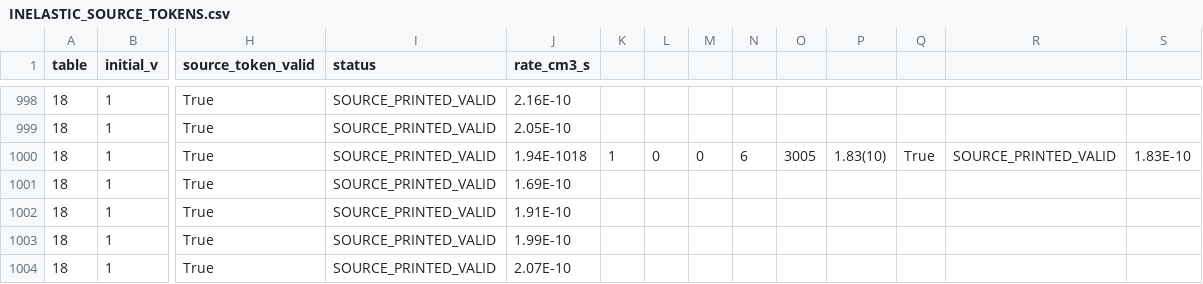
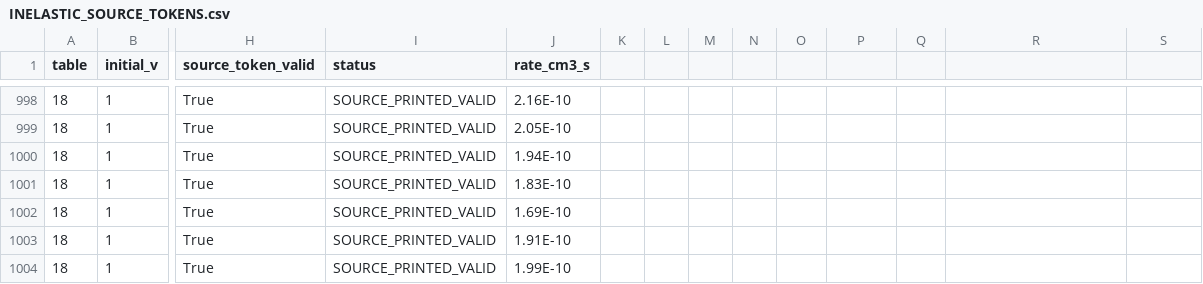
Before and after one commit to cosmosapjw-quantum/WU088_HH, a CSV file: research/wu_hd_inelastic_three_hazard_r28_20261030/results/INELASTIC_SOURCE_TOKENS.csv, drawn as a sheet; only a part is shown, gaps mark what is left out; the shorter side is filled out with more unchanged rows; rows hold the shown columns only; the diff names each change by its address in the sheet, - before the commit and + after, or states it on an @@ line.

Commit message:
WU R28 source text repair: preserve row-1000/1001 boundary in 1560-token CSV Git view

```diff
--- a/research/wu_hd_inelastic_three_hazard_r28_20261030/results/INELASTIC_SOURCE_TOKENS.csv
+++ b/research/wu_hd_inelastic_three_hazard_r28_20261030/results/INELASTIC_SOURCE_TOKENS.csv
-J1000 (rate_cm3_s): 1.94E-1018
+J1000 (rate_cm3_s): 1.94E-10
-K1000: 1
+K1000: (empty)
-L1000: 0
+L1000: (empty)
-M1000: 0
+M1000: (empty)
-N1000: 6
+N1000: (empty)
-O1000: 3005
+O1000: (empty)
-P1000: 1.83(10)
+P1000: (empty)
-Q1000: True
+Q1000: (empty)
-R1000: SOURCE_PRINTED_VALID
+R1000: (empty)
-S1000: 1.83E-10
+S1000: (empty)
+row 1001: 18 | 1 | True | SOURCE_PRINTED_VALID | 1.83E-10
```
